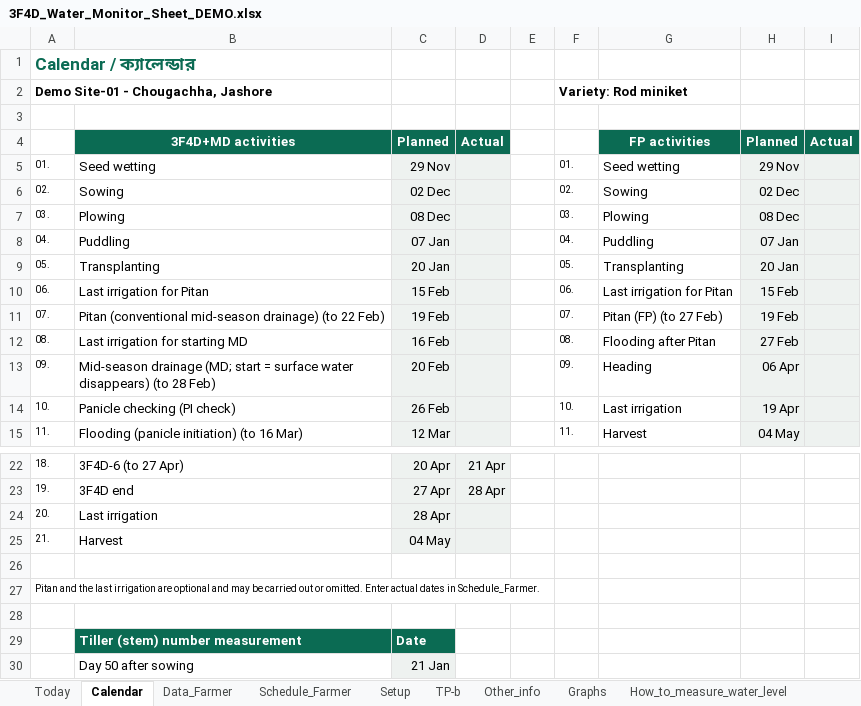
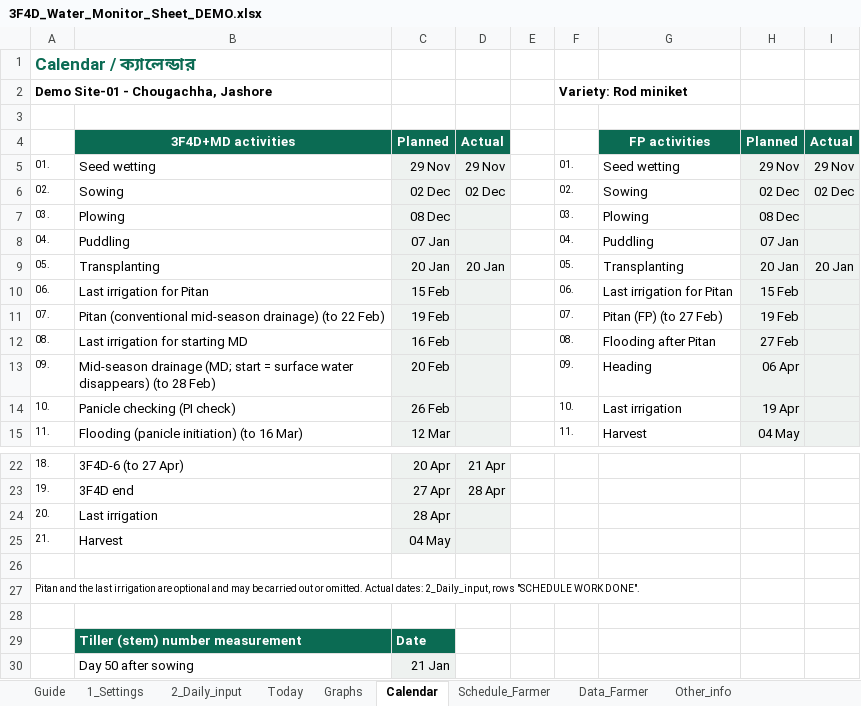
Before and after one commit to akamiyat-cyber/ati-monitor, an Excel workbook: 3F4D_Water_Monitor_Sheet_DEMO.xlsx, sheet Calendar, drawn as a sheet; only a part is shown, gaps mark what is left out; values as stored, in another font and other column widths than the file's, no borders; the diff names each change by its address in the sheet, - before the commit and + after, or states it on an @@ line.

```diff
--- a/3F4D_Water_Monitor_Sheet_DEMO.xlsx (sheet Calendar)
+++ b/3F4D_Water_Monitor_Sheet_DEMO.xlsx (sheet Calendar)
-sheet tab: Setup
-sheet tab: TP-b
+sheet tab: 1_Settings
+sheet tab: 2_Daily_input
@@ sheet tab order changed: Guide | 1_Settings | 2_Daily_input | Today | Graphs | Calendar | Schedule_Farmer | Data_Farmer | Other_info @@
-D5: (empty)
+D5: 29 Nov
-I5: (empty)
+I5: 29 Nov
-D6: (empty)
+D6: 02 Dec
-I6: (empty)
+I6: 02 Dec
-D9: (empty)
+D9: 20 Jan
-I9: (empty)
+I9: 20 Jan
-A27: …or omitted. Enter actual dates in Schedule_Farmer.
+A27: …or omitted. Actual dates: 2_Daily_input, rows "SCHEDULE WORK DONE".
```
Also changed, not shown: sheet Data_Farmer, sheet Other_info, sheet Viewer_export, sheet Schedule_Farmer, sheet Guide, sheet pull-down list, 2 more sheets, formulas that keep their value, hidden cells, charts or pictures, 3F4D_Water_Monitor_Sheet_TEMPLATE.xlsx, viewer/3F4D_Water_Monitor_Sheet_TEMPLATE.xlsx, 8 other files.
